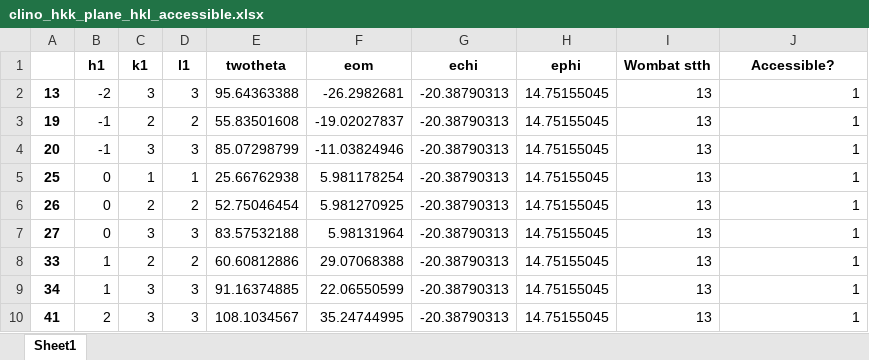
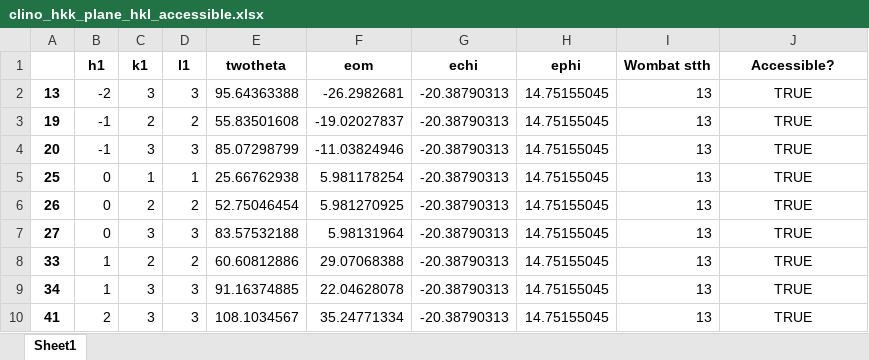
Before and after one commit to queenofthefairies/wombat_scattering_plane, an Excel workbook: clino_hkk_plane_hkl_accessible.xlsx, sheet Sheet1, drawn as a sheet; values as stored, in another font and other column widths than the file's, no borders; the diff names each change by its address in the sheet, - before the commit and + after, or states it on an @@ line.

```diff
--- a/clino_hkk_plane_hkl_accessible.xlsx (sheet Sheet1)
+++ b/clino_hkk_plane_hkl_accessible.xlsx (sheet Sheet1)
-J2:J10 (Accessible?): 1
+J2:J10 (Accessible?): TRUE
-J2:J10 alignment: right
+J2:J10 alignment: center
-F9 (eom): 22.06550599
+F9 (eom): 22.04628078
-F10 (eom): 35.24744995
+F10 (eom): 35.24771334
```
Also changed, not shown: clino_hk0_plane_hkl.xlsx, clino_hk0_plane_hkl_accessible.xlsx, 7 other files.
